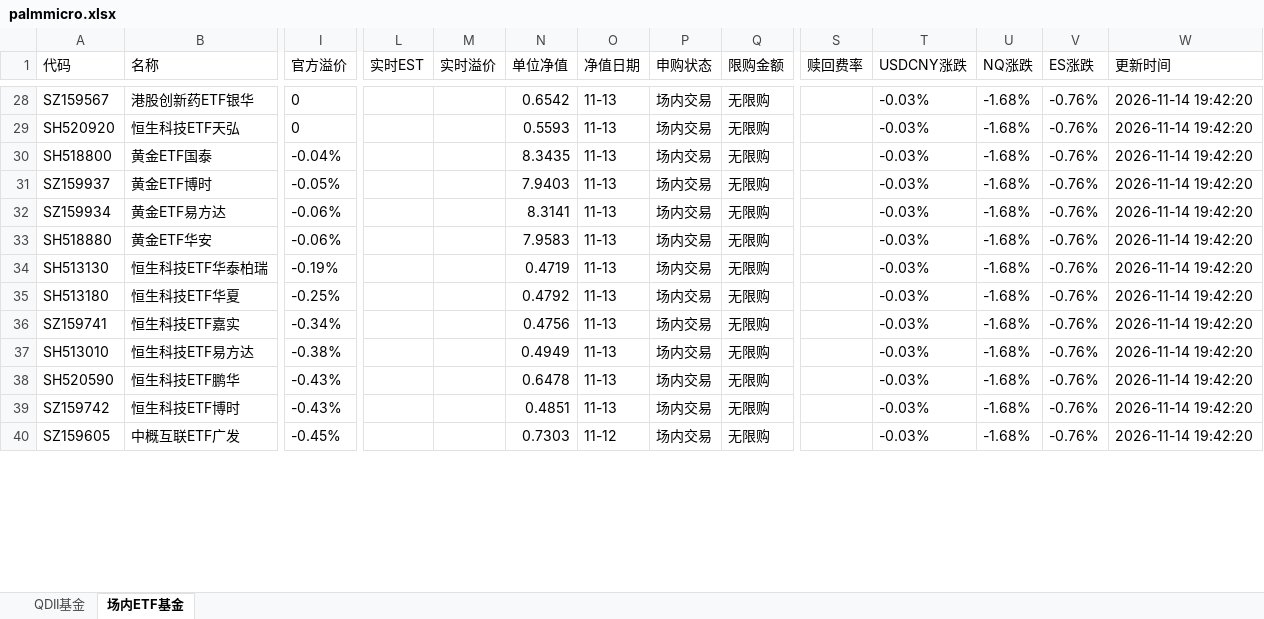
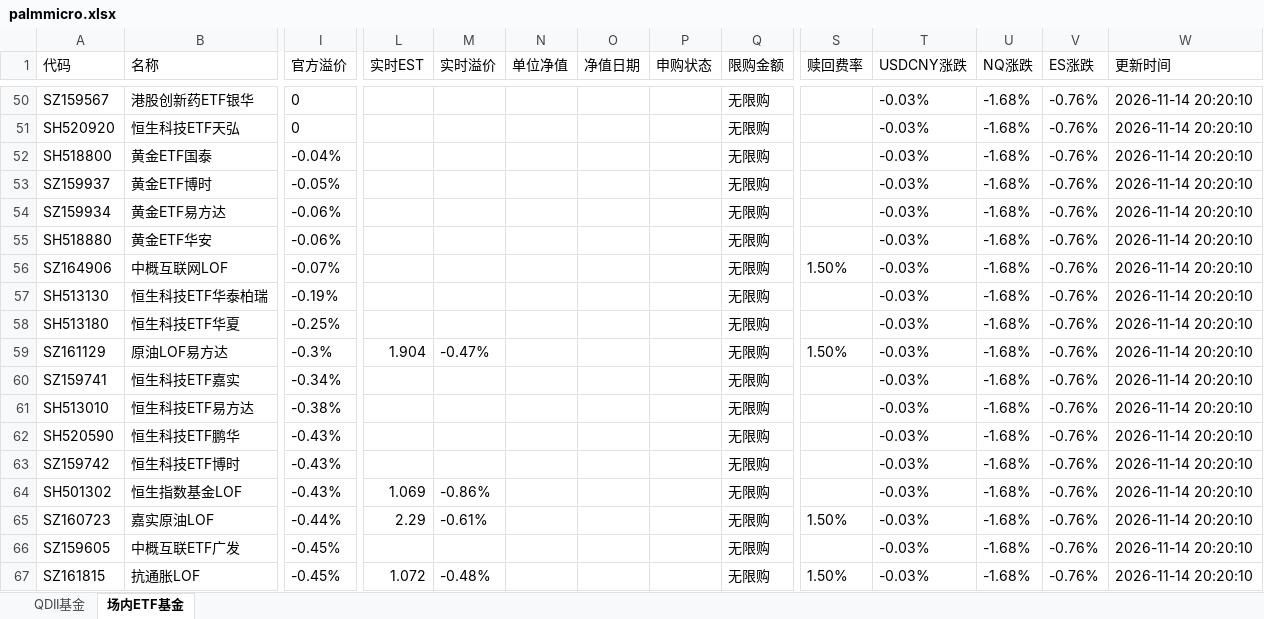
Before and after one commit to codes84/etf-monitor, an Excel workbook: palmmicro.xlsx, sheet 场内ETF基金, drawn as a sheet; only a part is shown, gaps mark what is left out; values as stored, in another font and other column widths than the file's, no borders; addresses are those after the commit; rows hold the shown columns only; the diff covers the shown part only; the diff names each change by its address in the sheet, - before the commit and + after, or states it on an @@ line.

```diff
--- a/palmmicro.xlsx (sheet 场内ETF基金)
+++ b/palmmicro.xlsx (sheet 场内ETF基金)
-N50 (单位净值): 0.6542
+N50 (单位净值): (empty)
-O50:O55 (净值日期): 11-13
+O50:O55 (净值日期): (empty)
-P50:P55 (申购状态): 场内交易
+P50:P55 (申购状态): (empty)
-W50:W55 (更新时间): 2026-11-14 19:42:20
+W50:W55 (更新时间): 2026-11-14 20:20:10
-N51 (单位净值): 0.5593
+N51 (单位净值): (empty)
-N52 (单位净值): 8.3435
+N52 (单位净值): (empty)
-N53 (单位净值): 7.9403
+N53 (单位净值): (empty)
-N54 (单位净值): 8.3141
+N54 (单位净值): (empty)
-N55 (单位净值): 7.9583
+N55 (单位净值): (empty)
+row 56: SZ164906 | 中概互联网LOF | -0.07% |  |  |  |  |  | 无限购 | 1.50% | -0.03% | -1.68% | -0.76% | 2026-11-14 20:20:10
-N57 (单位净值): 0.4719
+N57 (单位净值): (empty)
-O57:O58 (净值日期): 11-13
+O57:O58 (净值日期): (empty)
-P57:P58 (申购状态): 场内交易
+P57:P58 (申购状态): (empty)
-W57:W58 (更新时间): 2026-11-14 19:42:20
+W57:W58 (更新时间): 2026-11-14 20:20:10
-N58 (单位净值): 0.4792
+N58 (单位净值): (empty)
+row 59: SZ161129 | 原油LOF易方达 | -0.3% | 1.904 | -0.47% |  |  |  | 无限购 | 1.50% | -0.03% | -1.68% | -0.76% | 2026-11-14 20:20:10
-N60 (单位净值): 0.4756
+N60 (单位净值): (empty)
-O60:O63 (净值日期): 11-13
+O60:O63 (净值日期): (empty)
-P60:P63 (申购状态): 场内交易
+P60:P63 (申购状态): (empty)
-W60:W63 (更新时间): 2026-11-14 19:42:20
+W60:W63 (更新时间): 2026-11-14 20:20:10
-N61 (单位净值): 0.4949
+N61 (单位净值): (empty)
-N62 (单位净值): 0.6478
+N62 (单位净值): (empty)
-N63 (单位净值): 0.4851
+N63 (单位净值): (empty)
+row 64: SH501302 | 恒生指数基金LOF | -0.43% | 1.069 | -0.86% |  |  |  | 无限购 |  | -0.03% | -1.68% | -0.76% | 2026-11-14 20:20:10
+row 65: SZ160723 | 嘉实原油LOF | -0.44% | 2.29 | -0.61% |  |  |  | 无限购 | 1.50% | -0.03% | -1.68% | -0.76% | 2026-11-14 20:20:10
-N66 (单位净值): 0.7303
+N66 (单位净值): (empty)
-O66 (净值日期): 11-12
+O66 (净值日期): (empty)
-P66 (申购状态): 场内交易
+P66 (申购状态): (empty)
-W66 (更新时间): 2026-11-14 19:42:20
+W66 (更新时间): 2026-11-14 20:20:10
+row 67: SZ161815 | 抗通胀LOF | -0.45% | 1.072 | -0.48% |  |  |  | 无限购 | 1.50% | -0.03% | -1.68% | -0.76% | 2026-11-14 20:20:10
```
Also changed, not shown: 29 added rows and 216 edited cells elsewhere in this sheet, sheet QDII基金, 1 other file.
